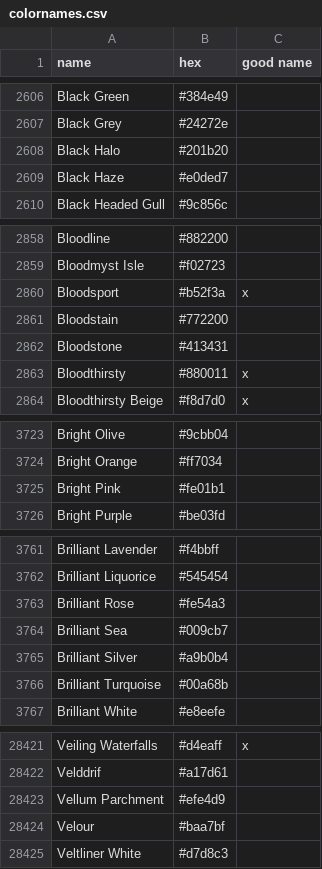
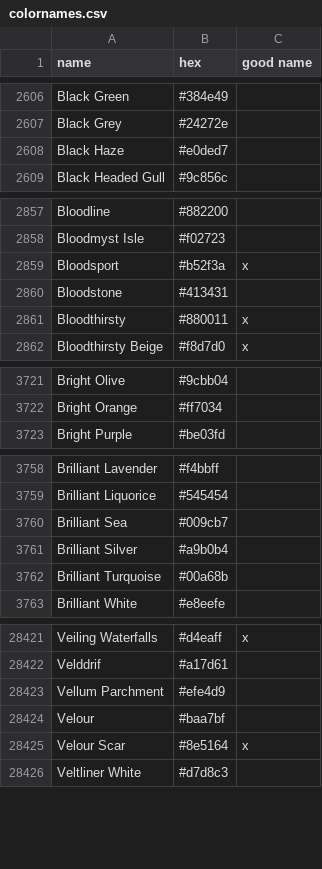
Before and after one commit to meodai/color-names, a CSV file: src/colornames.csv, drawn as a sheet; only a part is shown, gaps mark what is left out; the diff covers the shown part only.

```diff
--- a/src/colornames.csv
+++ b/src/colornames.csv
@@ -2607,3 +2607,2 @@ Black Green,#384e49,
 Black Grey,#24272e,
-Black Halo,#201b20,
 Black Haze,#e0ded7,
@@ -2860,3 +2859,2 @@ Bloodmyst Isle,#f02723,
 Bloodsport,#b52f3a,x
-Bloodstain,#772200,
 Bloodstone,#413431,
@@ -3724,3 +3722,2 @@ Bright Olive,#9cbb04,
 Bright Orange,#ff7034,
-Bright Pink,#fe01b1,
 Bright Purple,#be03fd,
@@ -3762,3 +3759,2 @@ Brilliant Lavender,#f4bbff,
 Brilliant Liquorice,#545454,
-Brilliant Rose,#fe54a3,
 Brilliant Sea,#009cb7,
@@ -28424,2 +28424,3 @@ Vellum Parchment,#efe4d9,
 Velour,#baa7bf,
+Velour Scar,#8e5164,x
 Veltliner White,#d7d8c3,
```
Also changed, not shown: 10 added rows, 6 removed rows and 3 edited cells elsewhere in this file.
